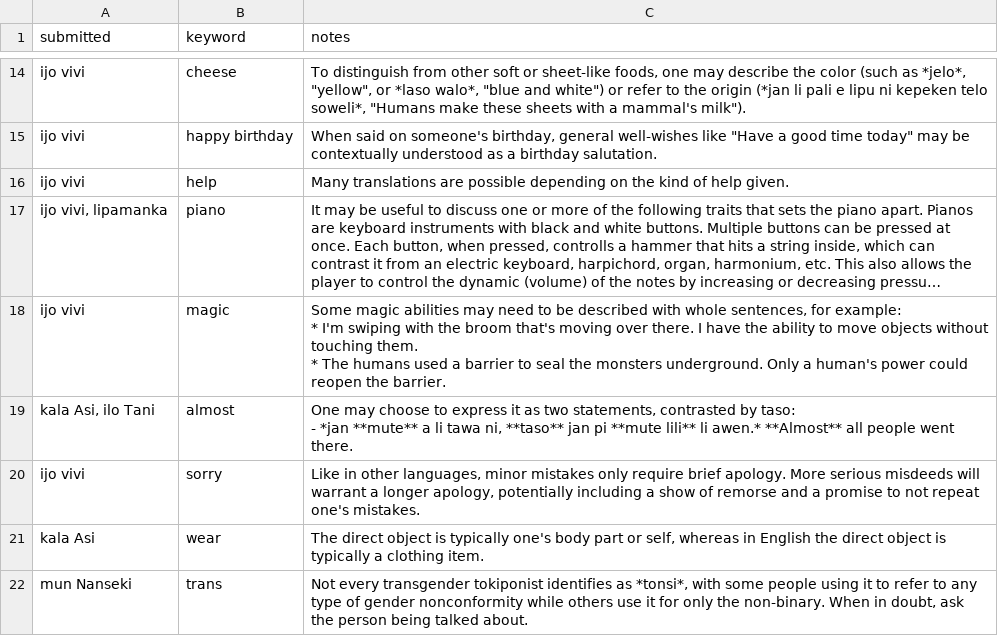
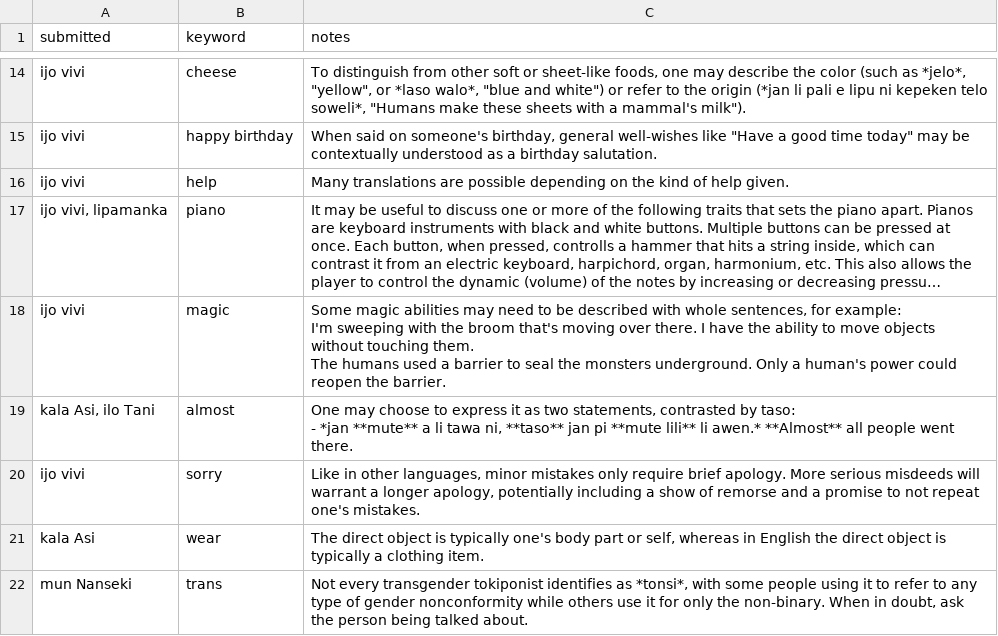
Before and after one commit to pona-la/kemeka.pona.la, a CSV file: data/notes.csv, drawn as a sheet; only a part is shown, gaps mark what is left out; long unchanged cells end in …; ↵ is a line break in a cell; the diff names each change by its address in the sheet, - before the commit and + after, or states it on an @@ line.

```diff
--- a/data/notes.csv
+++ b/data/notes.csv
-C18 (notes): …for example: ↵ * I'm swiping with the broom that's moving over there. I have the ability to move objects without touching them. ↵ * The humans…
+C18 (notes): …for example: ↵ I'm sweeping with the broom that's moving over there. I have the ability to move objects without touching them. ↵ The humans…
```
Also changed, not shown: data/definitions.csv.
